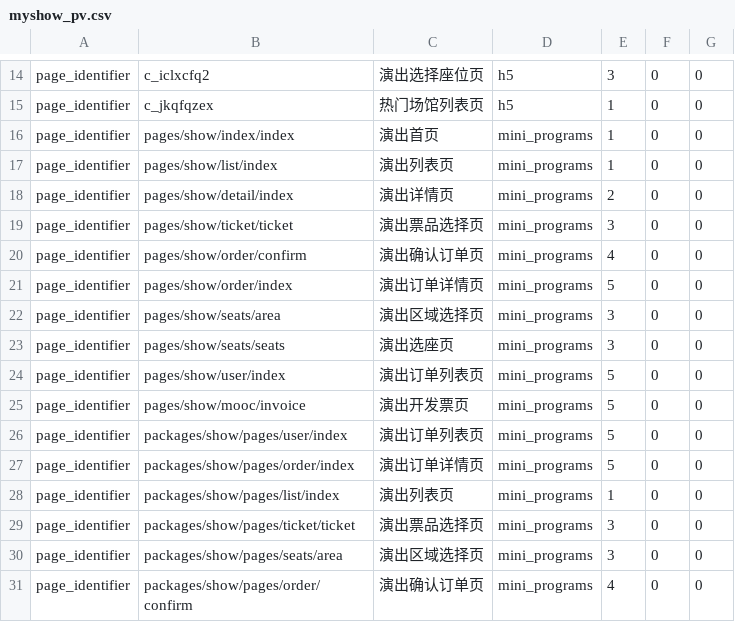
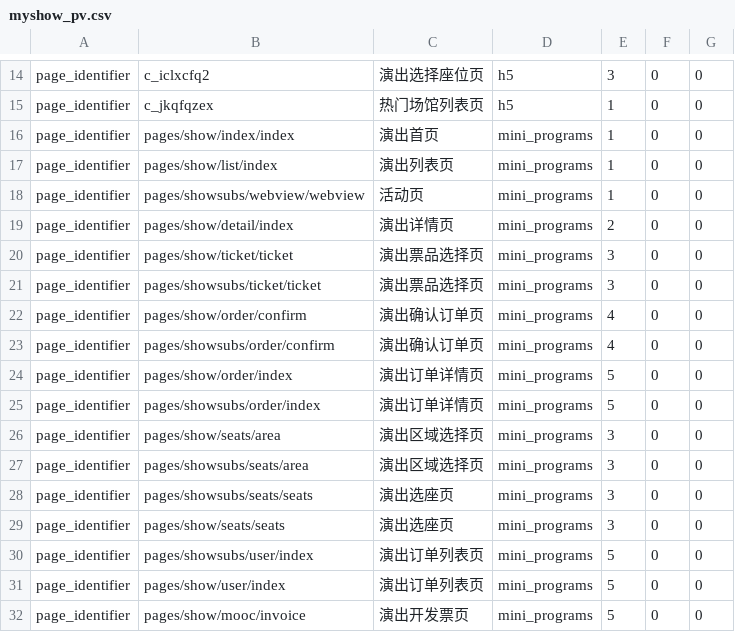
Before and after one commit to fnfly2005/omy_code, a CSV file: table/myshow_pv.csv, drawn as a sheet; only a part is shown, gaps mark what is left out; the shorter side is filled out with more unchanged rows; the diff names each change by its address in the sheet, - before the commit and + after, or states it on an @@ line.

```diff
--- a/table/myshow_pv.csv
+++ b/table/myshow_pv.csv
+row 18: page_identifier | pages/showsubs/webview/webview | 活动页 | mini_programs | 1 | 0 | 0
+row 21: page_identifier | pages/showsubs/ticket/ticket | 演出票品选择页 | mini_programs | 3 | 0 | 0
+row 23: page_identifier | pages/showsubs/order/confirm | 演出确认订单页 | mini_programs | 4 | 0 | 0
+row 25: page_identifier | pages/showsubs/order/index | 演出订单详情页 | mini_programs | 5 | 0 | 0
+row 27: page_identifier | pages/showsubs/seats/area | 演出区域选择页 | mini_programs | 3 | 0 | 0
+row 28: page_identifier | pages/showsubs/seats/seats | 演出选座页 | mini_programs | 3 | 0 | 0
+row 30: page_identifier | pages/showsubs/user/index | 演出订单列表页 | mini_programs | 5 | 0 | 0
```
Also changed, not shown: 2 other files.
